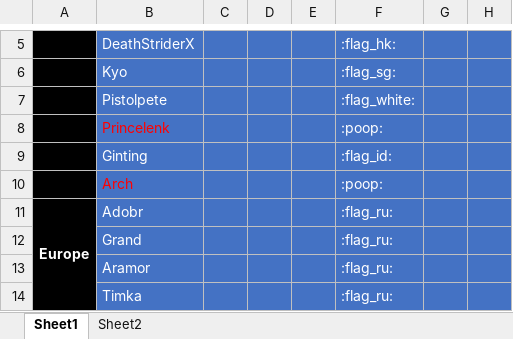
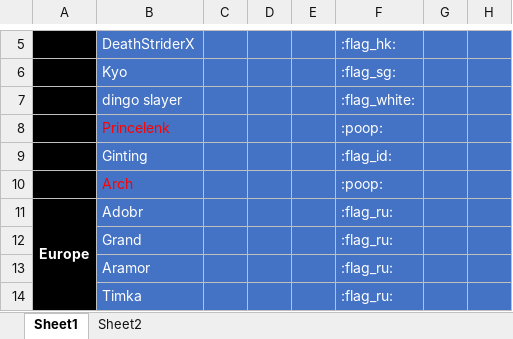
Before and after one commit to the1whois2pro4u/ships, an Excel workbook: SWGoH_Shard.xlsx, sheet Sheet1, drawn as a sheet; only a part is shown, gaps mark what is left out; values as stored, in another font and other column widths than the file's, no borders; conditional formats not drawn; the diff names each change by its address in the sheet, - before the commit and + after, or states it on an @@ line.

Commit message:
🙍🐉 Updated with Glitch

```diff
--- a/SWGoH_Shard.xlsx (sheet Sheet1)
+++ b/SWGoH_Shard.xlsx (sheet Sheet1)
-B7: Pistolpete
+B7: dingo slayer
```
